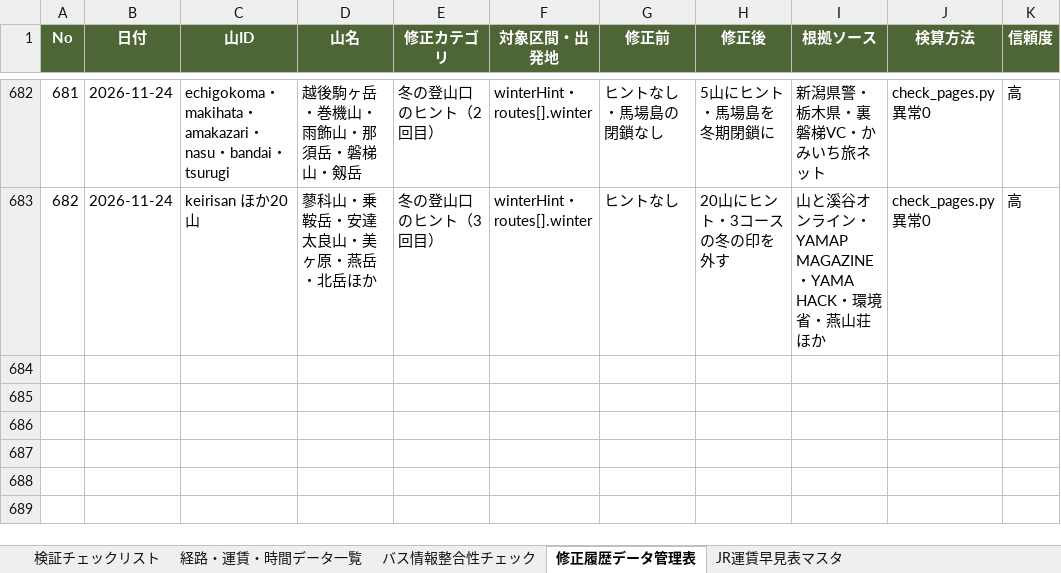
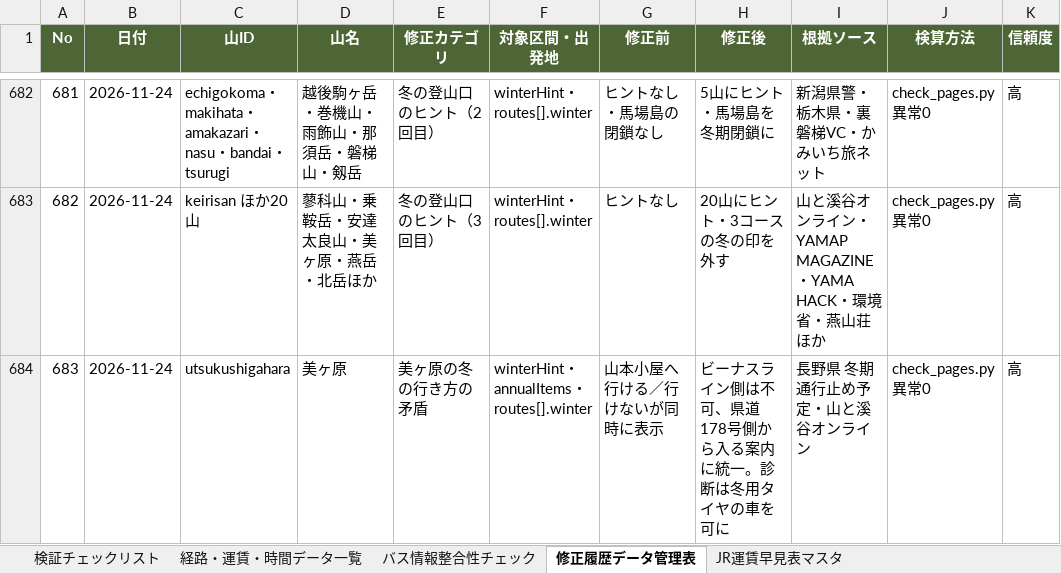
Before and after one commit to daiki96tabletennis-glitch/tozan-navi, an Excel workbook: yamatch_kensho_kanri (3).xlsx, sheet 修正履歴データ管理表, drawn as a sheet; only a part is shown, gaps mark what is left out; values as stored, in another font and other column widths than the file's, no borders; the diff names each change by its address in the sheet, - before the commit and + after, or states it on an @@ line.

```diff
--- a/yamatch_kensho_kanri (3).xlsx (sheet 修正履歴データ管理表)
+++ b/yamatch_kensho_kanri (3).xlsx (sheet 修正履歴データ管理表)
+row 684: 683 | 2026-11-24 | utsukushigahara | 美ヶ原 | 美ヶ原の冬の行き方の矛盾 | winterHint・annualItems・routes[].winter | 山本小屋へ行ける／行けないが同時に表示 | ビーナスライン側は不可、県道178号側から入る案内に統一。診断は冬用タイヤの車を可に | 長野県 冬期通行止め予定・山と溪谷オンライン | check_pages.py 異常0 | 高
```
Also changed, not shown: 9 other files.
